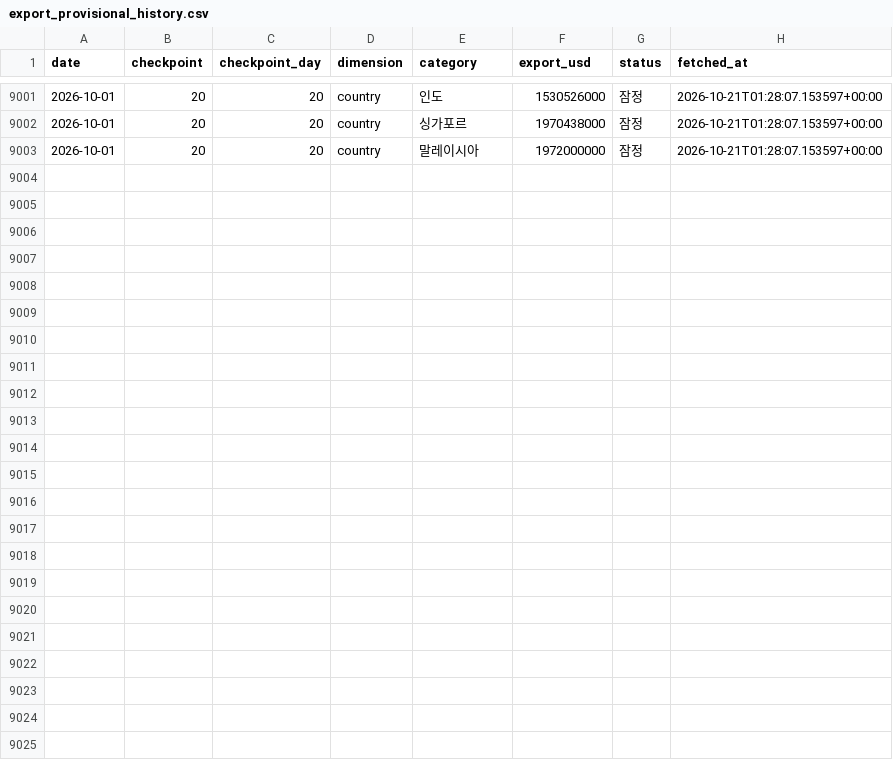
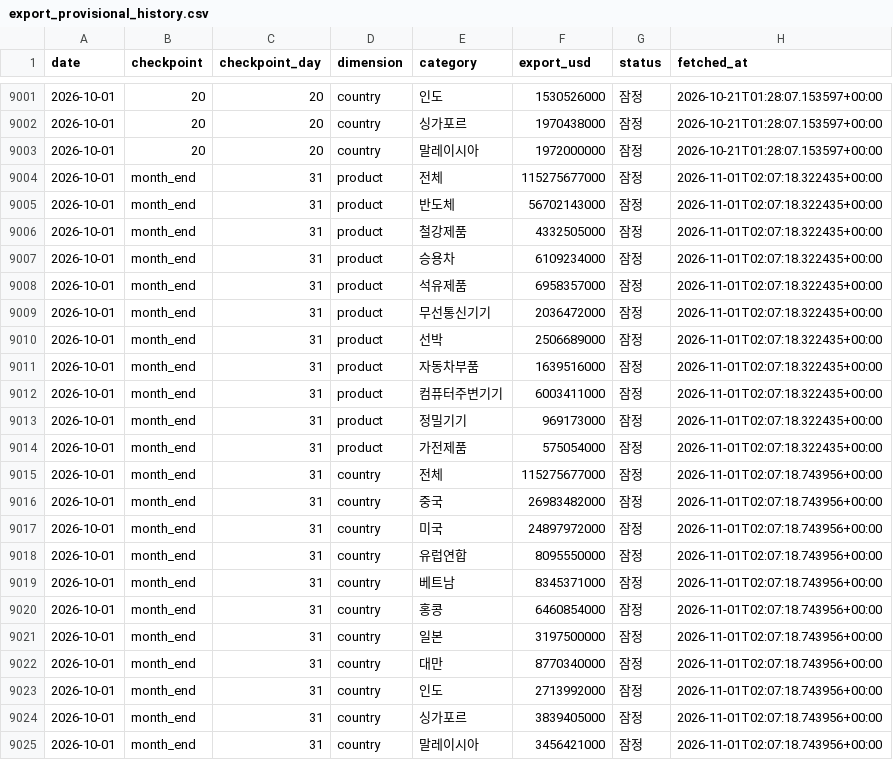
Before and after one commit to hyeongjukimm/investment-advisor-dashboard, a CSV file: data/export_provisional_history.csv, drawn as a sheet; only a part is shown, gaps mark what is left out; the diff names each change by its address in the sheet, - before the commit and + after, or states it on an @@ line.

```diff
--- a/data/export_provisional_history.csv
+++ b/data/export_provisional_history.csv
+row 9004: 2026-10-01 | month_end | 31 | product | 전체 | 115275677000 | 잠정 | 2026-11-01T02:07:18.322435+00:00
+row 9005: 2026-10-01 | month_end | 31 | product | 반도체 | 56702143000 | 잠정 | 2026-11-01T02:07:18.322435+00:00
+row 9006: 2026-10-01 | month_end | 31 | product | 철강제품 | 4332505000 | 잠정 | 2026-11-01T02:07:18.322435+00:00
+row 9007: 2026-10-01 | month_end | 31 | product | 승용차 | 6109234000 | 잠정 | 2026-11-01T02:07:18.322435+00:00
+row 9008: 2026-10-01 | month_end | 31 | product | 석유제품 | 6958357000 | 잠정 | 2026-11-01T02:07:18.322435+00:00
+row 9009: 2026-10-01 | month_end | 31 | product | 무선통신기기 | 2036472000 | 잠정 | 2026-11-01T02:07:18.322435+00:00
+row 9010: 2026-10-01 | month_end | 31 | product | 선박 | 2506689000 | 잠정 | 2026-11-01T02:07:18.322435+00:00
+row 9011: 2026-10-01 | month_end | 31 | product | 자동차부품 | 1639516000 | 잠정 | 2026-11-01T02:07:18.322435+00:00
+row 9012: 2026-10-01 | month_end | 31 | product | 컴퓨터주변기기 | 6003411000 | 잠정 | 2026-11-01T02:07:18.322435+00:00
+row 9013: 2026-10-01 | month_end | 31 | product | 정밀기기 | 969173000 | 잠정 | 2026-11-01T02:07:18.322435+00:00
+row 9014: 2026-10-01 | month_end | 31 | product | 가전제품 | 575054000 | 잠정 | 2026-11-01T02:07:18.322435+00:00
+row 9015: 2026-10-01 | month_end | 31 | country | 전체 | 115275677000 | 잠정 | 2026-11-01T02:07:18.743956+00:00
+row 9016: 2026-10-01 | month_end | 31 | country | 중국 | 26983482000 | 잠정 | 2026-11-01T02:07:18.743956+00:00
+row 9017: 2026-10-01 | month_end | 31 | country | 미국 | 24897972000 | 잠정 | 2026-11-01T02:07:18.743956+00:00
+row 9018: 2026-10-01 | month_end | 31 | country | 유럽연합 | 8095550000 | 잠정 | 2026-11-01T02:07:18.743956+00:00
+row 9019: 2026-10-01 | month_end | 31 | country | 베트남 | 8345371000 | 잠정 | 2026-11-01T02:07:18.743956+00:00
+row 9020: 2026-10-01 | month_end | 31 | country | 홍콩 | 6460854000 | 잠정 | 2026-11-01T02:07:18.743956+00:00
+row 9021: 2026-10-01 | month_end | 31 | country | 일본 | 3197500000 | 잠정 | 2026-11-01T02:07:18.743956+00:00
+row 9022: 2026-10-01 | month_end | 31 | country | 대만 | 8770340000 | 잠정 | 2026-11-01T02:07:18.743956+00:00
+row 9023: 2026-10-01 | month_end | 31 | country | 인도 | 2713992000 | 잠정 | 2026-11-01T02:07:18.743956+00:00
+row 9024: 2026-10-01 | month_end | 31 | country | 싱가포르 | 3839405000 | 잠정 | 2026-11-01T02:07:18.743956+00:00
+row 9025: 2026-10-01 | month_end | 31 | country | 말레이시아 | 3456421000 | 잠정 | 2026-11-01T02:07:18.743956+00:00
```
Also changed, not shown: data/export_provisional.csv, 1 other file.
